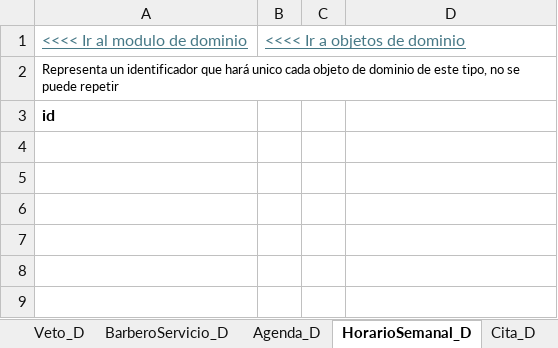
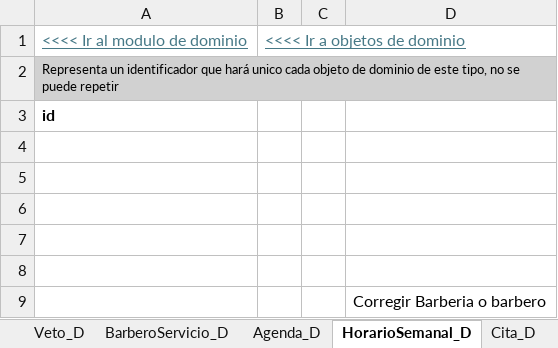
Before and after one commit to Leandro-Gomez-12345/Proyecto-extra-clase-DOO, an Excel workbook: Muestreo de datos.xlsx, sheet HorarioSemanal_D, drawn as a sheet; values as stored, in another font and other column widths than the file's, no borders; the diff names each change by its address in the sheet, - before the commit and + after, or states it on an @@ line.

```diff
--- a/Muestreo de datos.xlsx (sheet HorarioSemanal_D)
+++ b/Muestreo de datos.xlsx (sheet HorarioSemanal_D)
-A2 fill: none
+A2 fill: #D1D1D1
+row 4: (empty)
+row 5: (empty)
+row 6: (empty)
+row 7: (empty)
+row 8: (empty)
+row 9:  |  |  | Corregir Barberia o barbero
```
Also changed, not shown: sheet Barbero_D, sheet Servicio_D, sheet Veto_D, sheet BarberoServicio_D, sheet Regla_D, sheet Barberia_D, 5 more sheets, charts or pictures.
